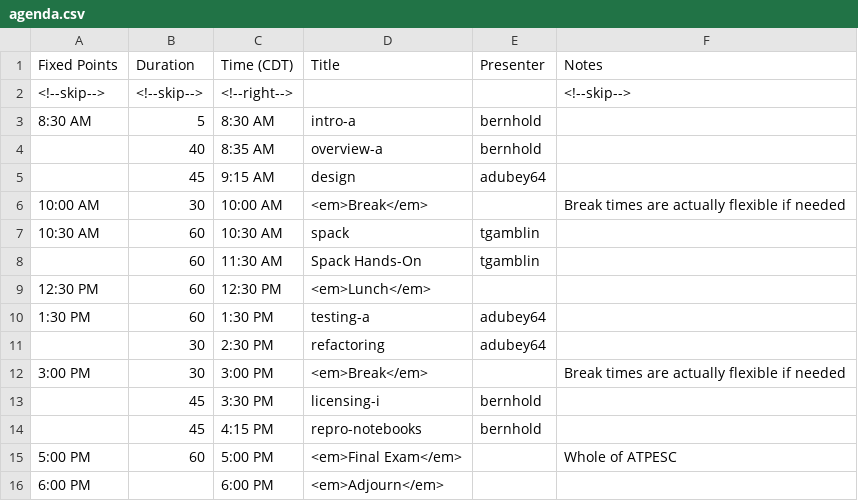
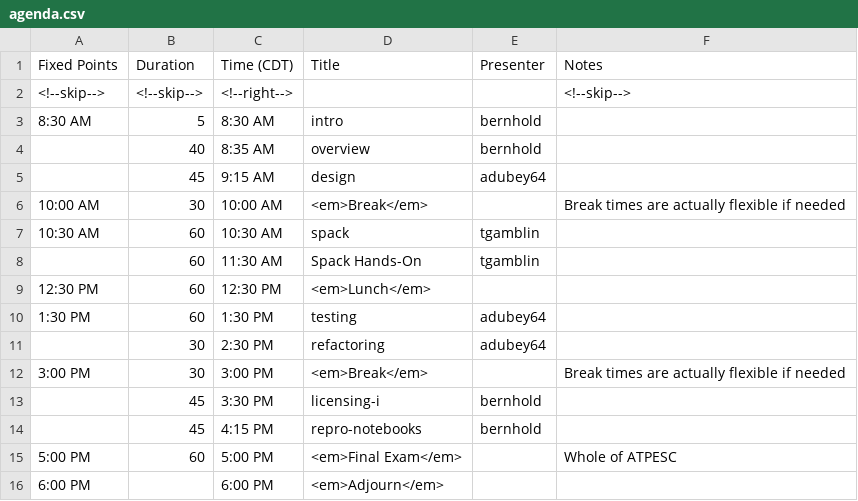
Before and after one commit to bssw-tutorial/bssw-tutorial.github.io, a CSV file: _data/bsswt/2025-08-08-atpesc/agenda.csv, drawn as a sheet.

Commit message:
Update presentation filenames for ATPESC

```diff
--- a/_data/bsswt/2025-08-08-atpesc/agenda.csv
+++ b/_data/bsswt/2025-08-08-atpesc/agenda.csv
@@ -2,4 +2,4 @@ Fixed Points,Duration,Time (CDT),Title,Presenter,Notes
 <!--skip-->,<!--skip-->,<!--right-->,,,<!--skip-->
-8:30 AM,5,8:30 AM,intro-a,bernhold,
-,40,8:35 AM,overview-a,bernhold,
+8:30 AM,5,8:30 AM,intro,bernhold,
+,40,8:35 AM,overview,bernhold,
 ,45,9:15 AM,design,adubey64,
@@ -9,3 +9,3 @@ Fixed Points,Duration,Time (CDT),Title,Presenter,Notes
 12:30 PM,60,12:30 PM,<em>Lunch</em>,,
-1:30 PM,60,1:30 PM,testing-a,adubey64,
+1:30 PM,60,1:30 PM,testing,adubey64,
 ,30,2:30 PM,refactoring,adubey64,
```
